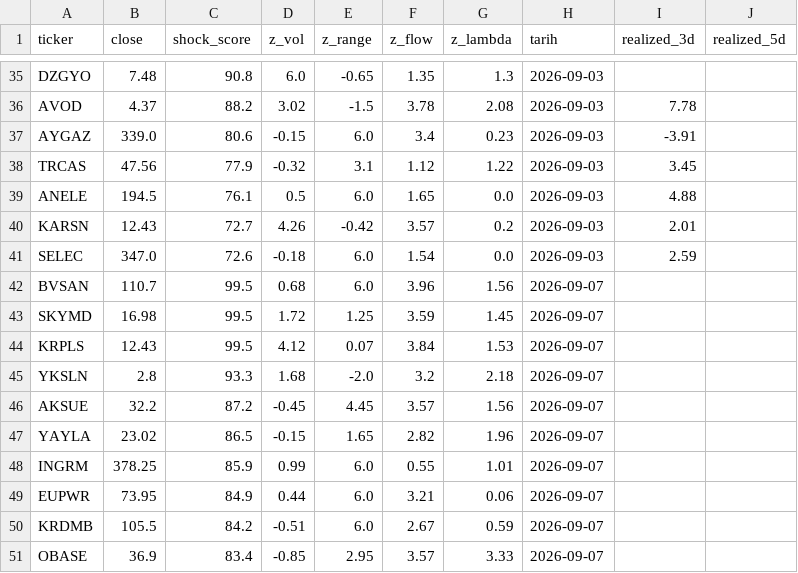
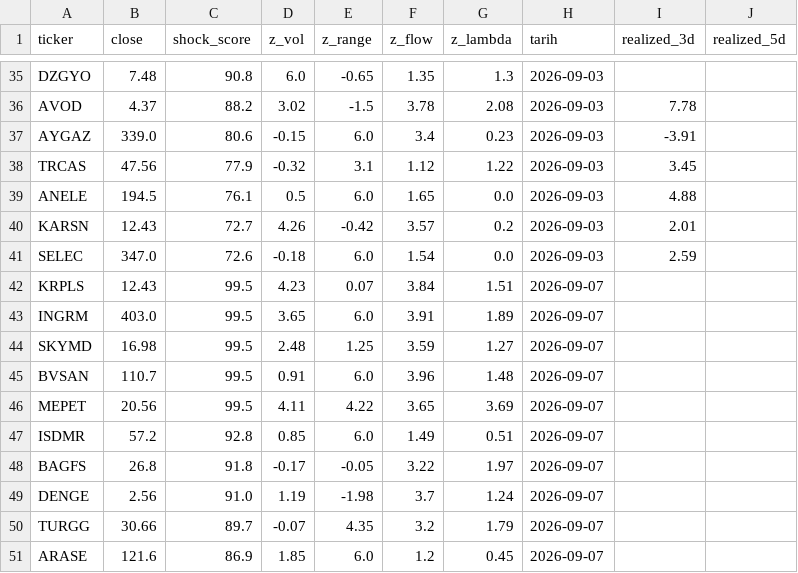
Before and after one commit to evsayar33-oss/bist_shock_quant, a CSV file: shock_signals_log.csv, drawn as a sheet; only a part is shown, gaps mark what is left out.

Commit message:
QuantBot 10:30 Shock Guncelleme: Mon Sep  7 12:44:38 UTC 2026

```diff
--- a/shock_signals_log.csv
+++ b/shock_signals_log.csv
@@ -41,11 +41,11 @@ KARSN,12.43,72.7,4.26,-0.42,3.57,0.2,2026-09-03,2.01,
 SELEC,347.0,72.6,-0.18,6.0,1.54,0.0,2026-09-03,2.59,
-BVSAN,110.7,99.5,0.68,6.0,3.96,1.56,2026-09-07,,
-SKYMD,16.98,99.5,1.72,1.25,3.59,1.45,2026-09-07,,
-KRPLS,12.43,99.5,4.12,0.07,3.84,1.53,2026-09-07,,
-YKSLN,2.8,93.3,1.68,-2.0,3.2,2.18,2026-09-07,,
-AKSUE,32.2,87.2,-0.45,4.45,3.57,1.56,2026-09-07,,
-YAYLA,23.02,86.5,-0.15,1.65,2.82,1.96,2026-09-07,,
-INGRM,378.25,85.9,0.99,6.0,0.55,1.01,2026-09-07,,
-EUPWR,73.95,84.9,0.44,6.0,3.21,0.06,2026-09-07,,
-KRDMB,105.5,84.2,-0.51,6.0,2.67,0.59,2026-09-07,,
-OBASE,36.9,83.4,-0.85,2.95,3.57,3.33,2026-09-07,,
+KRPLS,12.43,99.5,4.23,0.07,3.84,1.51,2026-09-07,,
+INGRM,403.0,99.5,3.65,6.0,3.91,1.89,2026-09-07,,
+SKYMD,16.98,99.5,2.48,1.25,3.59,1.27,2026-09-07,,
+BVSAN,110.7,99.5,0.91,6.0,3.96,1.48,2026-09-07,,
+MEPET,20.56,99.5,4.11,4.22,3.65,3.69,2026-09-07,,
+ISDMR,57.2,92.8,0.85,6.0,1.49,0.51,2026-09-07,,
+BAGFS,26.8,91.8,-0.17,-0.05,3.22,1.97,2026-09-07,,
+DENGE,2.56,91.0,1.19,-1.98,3.7,1.24,2026-09-07,,
+TURGG,30.66,89.7,-0.07,4.35,3.2,1.79,2026-09-07,,
+ARASE,121.6,86.9,1.85,6.0,1.2,0.45,2026-09-07,,
```
Also changed, not shown: 2 other files.
